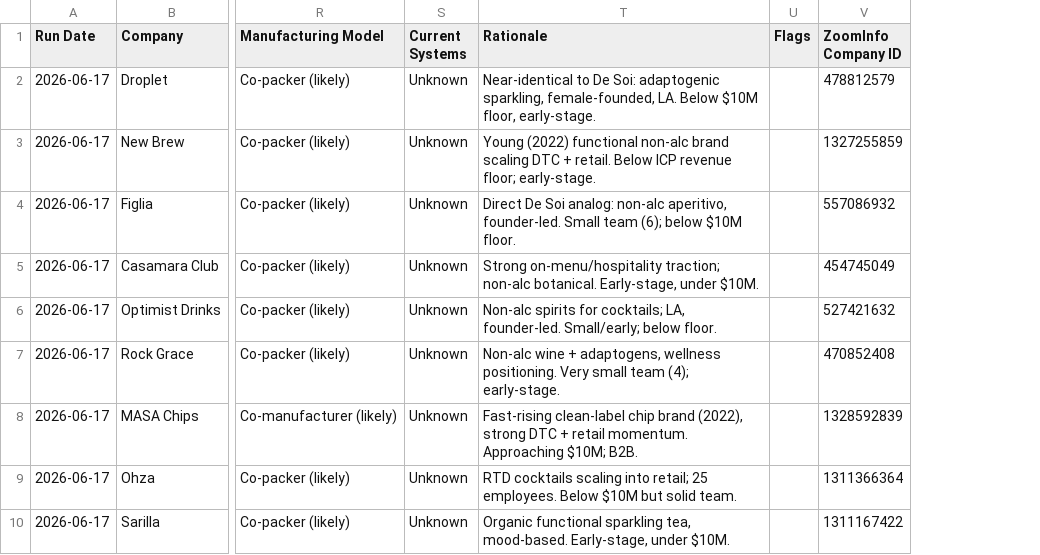
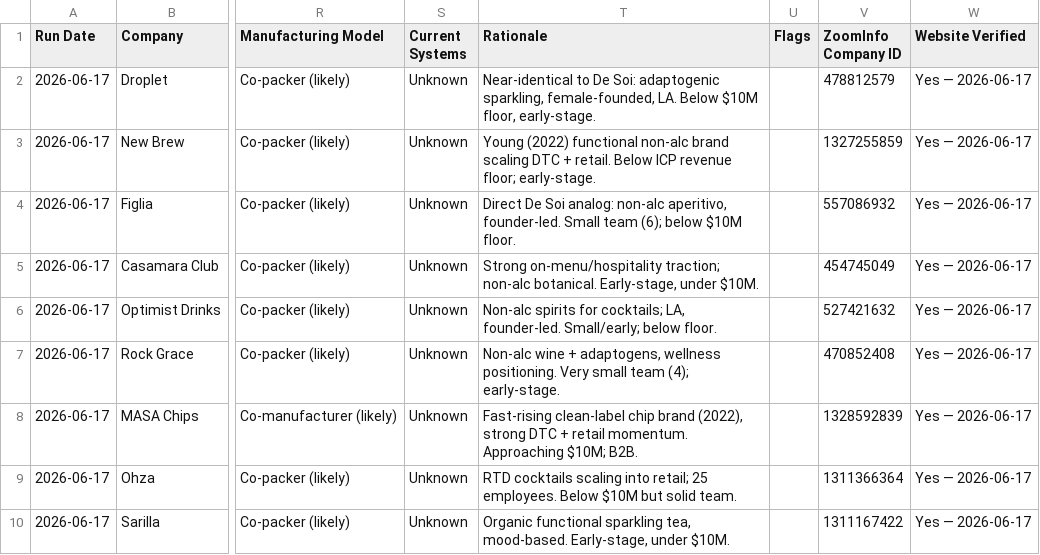
Before and after one commit to mwjacobs3/DossLeadSearchV2, a CSV file: runs/leads_master.csv, drawn as a sheet; only a part is shown, gaps mark what is left out; the diff covers the shown part only; the diff names each change by its address in the sheet, - before the commit and + after, or states it on an @@ line.

```diff
--- a/runs/leads_master.csv
+++ b/runs/leads_master.csv
+column W (Website Verified), rows 2-10: all Yes — 2026-06-17
```
Also changed, not shown: 1 removed row and 7 edited cells elsewhere in this file, 5 other files.
